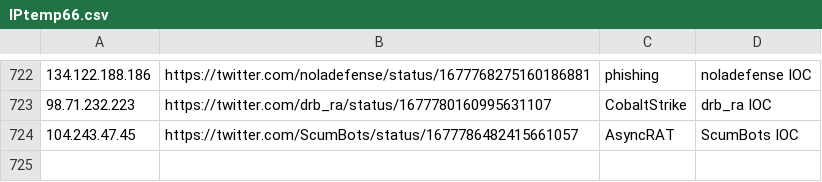
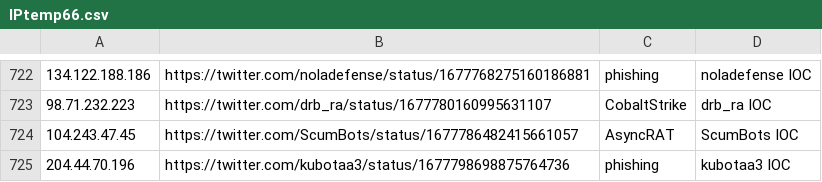
Before and after one commit to Reman2k/ioc, a CSV file: IPtemp66.csv, drawn as a sheet; only a part is shown, gaps mark what is left out.

```diff
--- a/IPtemp66.csv
+++ b/IPtemp66.csv
@@ -724 +724,2 @@
 "104.243.47.45","https://twitter.com/ScumBots/status/1677786482415661057","AsyncRAT","ScumBots IOC"
+"204.44.70.196","https://twitter.com/kubotaa3/status/1677798698875764736","phishing","kubotaa3 IOC"
```
Also changed, not shown: IPtemp65.csv.
